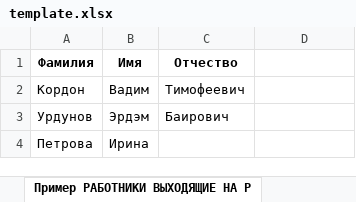
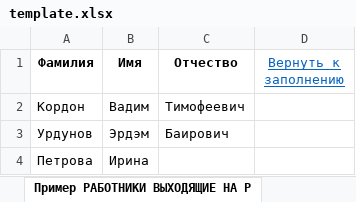
Before and after one commit to sibdigital/addcovid, an Excel workbook: src/main/resources/template.xlsx, sheet Пример РАБОТНИКИ ВЫХОДЯЩИЕ НА Р, drawn as a sheet; values as stored, in another font and other column widths than the file's, no borders; the diff names each change by its address in the sheet, - before the commit and + after, or states it on an @@ line.

```diff
--- a/src/main/resources/template.xlsx (sheet Пример РАБОТНИКИ ВЫХОДЯЩИЕ НА Р)
+++ b/src/main/resources/template.xlsx (sheet Пример РАБОТНИКИ ВЫХОДЯЩИЕ НА Р)
-D1: (empty)
+D1: Вернуть к заполнению
```
Also changed, not shown: sheet Пример ДАННЫЕ О ВАШЕЙ ОРГАНИЗА, sheet ДАННЫЕ О ВАШЕЙ ОРГАНИЗАЦИИ, sheet Пример Курирующее министерство, sheet Пример АДРЕСНАЯ ИНФОРМАЦИЯ, sheet РАБОТНИКИ ВЫХОДЯЩИЕ НА РАБОТУ, sheet АДРЕСНАЯ ИНФОРМАЦИЯ, other sheet tabs, 30 other files.
